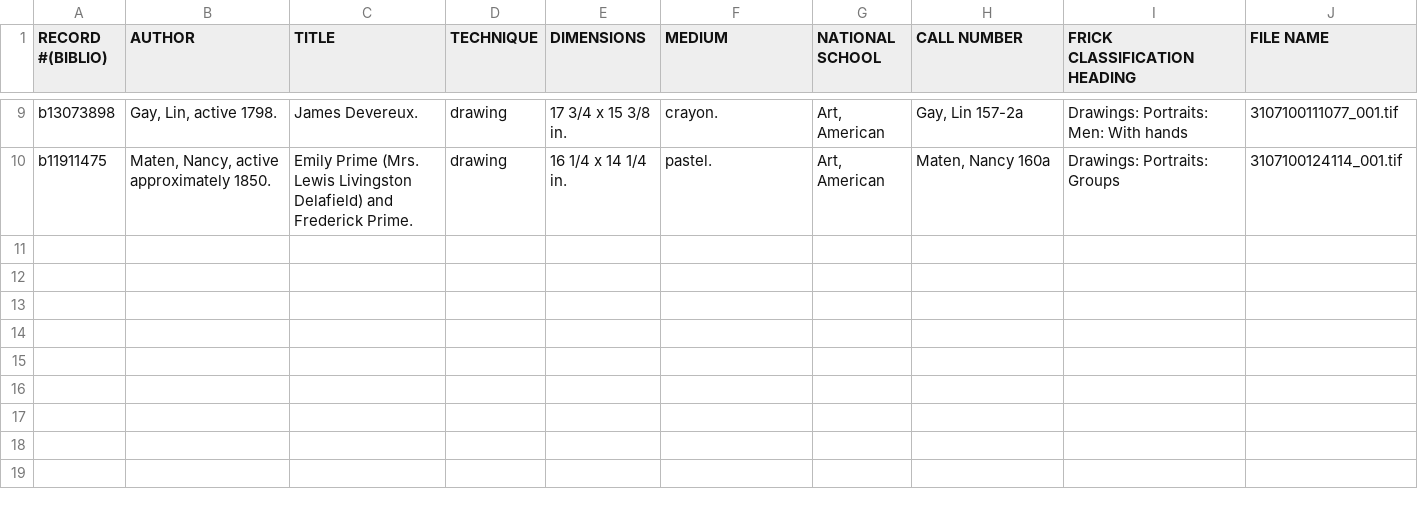
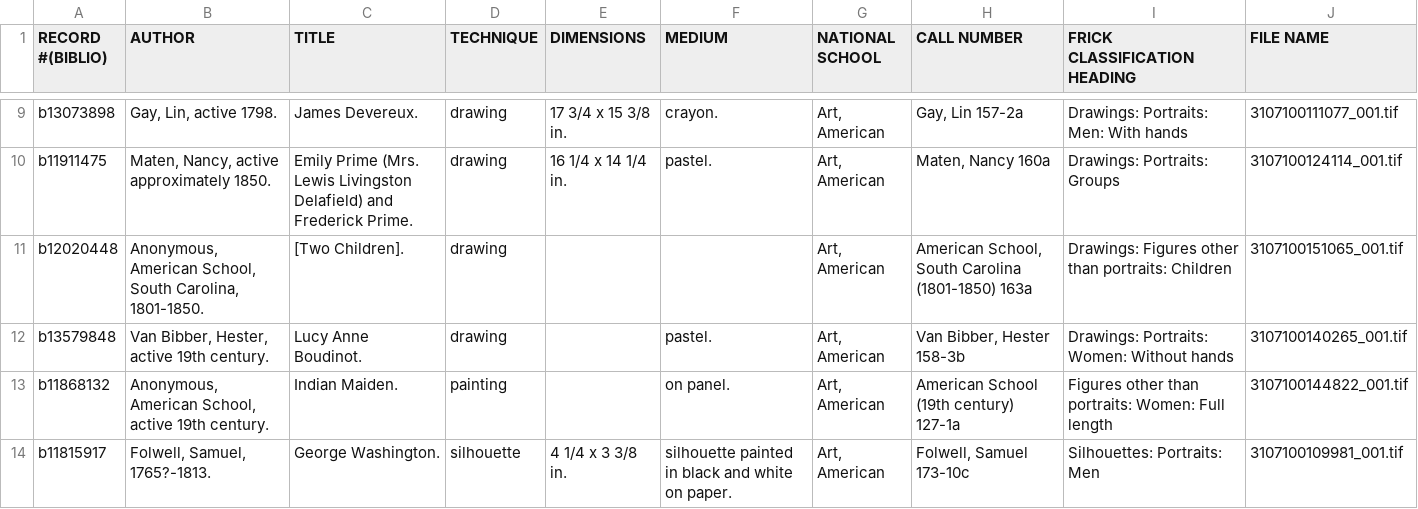
Before and after one commit to lclopes/timeline-view, a CSV file: public/portraits_test.csv, drawn as a sheet; only a part is shown, gaps mark what is left out.

```diff
--- a/public/portraits_test.csv
+++ b/public/portraits_test.csv
@@ -10 +10,5 @@ b13073898,"Gay, Lin, active 1798.",James Devereux.,drawing,17 3/4 x 15 3/8 in.,c
 b11911475,"Maten, Nancy, active approximately 1850.",Emily Prime (Mrs. Lewis Livingston Delafield) and Frederick Prime.,drawing,16 1/4 x 14 1/4 in.,pastel.,"Art, American","Maten, Nancy 160a",Drawings: Portraits: Groups,3107100124114_001.tif
+b12020448,"Anonymous, American School, South Carolina, 1801-1850.",[Two Children].,drawing,,,"Art, American","American School, South Carolina (1801-1850) 163a",Drawings: Figures other than portraits: Children,3107100151065_001.tif
+b13579848,"Van Bibber, Hester, active 19th century.",Lucy Anne Boudinot.,drawing,,pastel.,"Art, American","Van Bibber, Hester 158-3b",Drawings: Portraits: Women: Without hands,3107100140265_001.tif
+b11868132,"Anonymous, American School, active 19th century.",Indian Maiden.,painting,,on panel.,"Art, American",American School (19th century) 127-1a,Figures other than portraits: Women: Full length,3107100144822_001.tif
+b11815917,"Folwell, Samuel, 1765?-1813.",George Washington.,silhouette,4 1/4 x 3 3/8 in.,silhouette painted in black and white on paper.,"Art, American","Folwell, Samuel 173-10c",Silhouettes: Portraits: Men,3107100109981_001.tif
```
Also changed, not shown: 1 other file.
